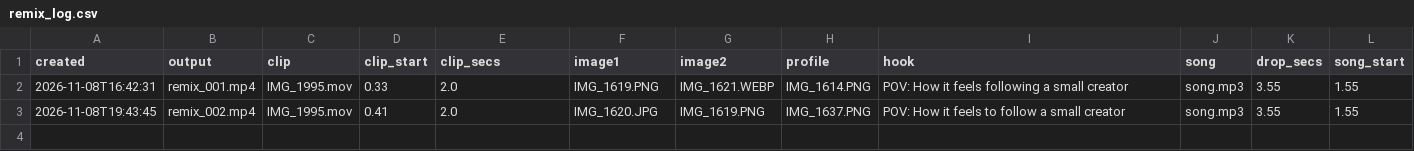
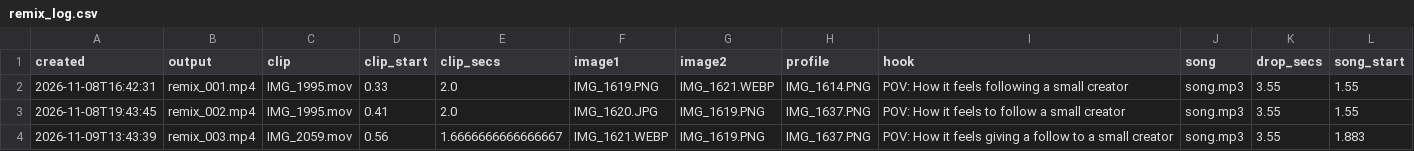
Before and after one commit to povhenson/Trial-Reels, a CSV file: remix_log.csv, drawn as a sheet; the diff names each change by its address in the sheet, - before the commit and + after, or states it on an @@ line.

```diff
--- a/remix_log.csv
+++ b/remix_log.csv
+row 4: 2026-11-09T13:43:39 | remix_003.mp4 | IMG_2059.mov | 0.56 | 1.6666666666666667 | IMG_1621.WEBP | IMG_1619.PNG | IMG_1637.PNG | POV: How it feels giving a follow to a small creator | song.mp3 | 3.55 | 1.883
```
Also changed, not shown: 1 other file.
